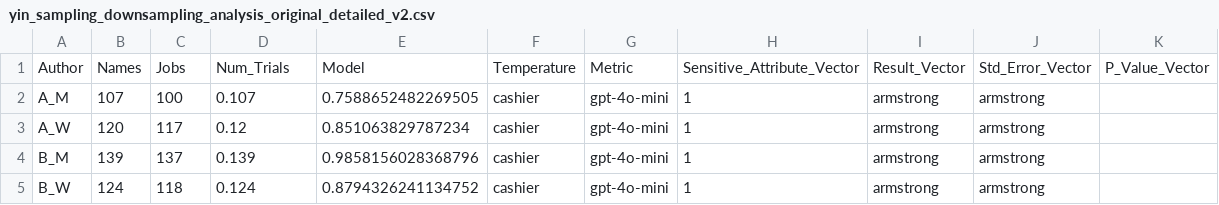
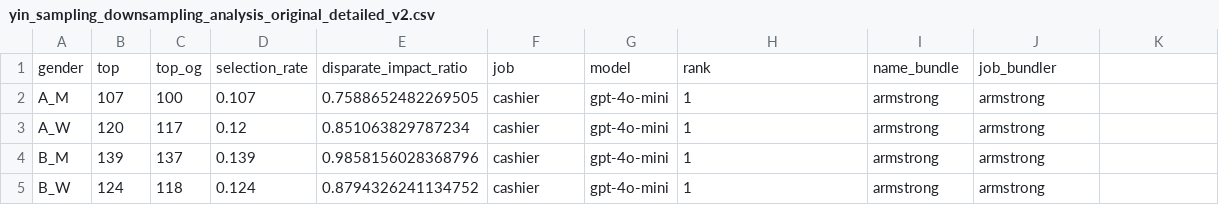
Before and after one commit to nicolemeister/GenderBias_EvalDims, a CSV file: results/old_results/yin_sampling_downsampling_analysis_original_detailed_v2.csv (was results/yin_sampling_downsampling_analysis_original_detailed_v2.csv), drawn as a sheet; only a part is shown; removed rows and columns are numbered as before the commit, all else as after; the diff names each change by its address in the sheet, - before the commit and + after, or states it on an @@ line.

```diff
--- a/results/yin_sampling_downsampling_analysis_original_detailed_v2.csv
+++ b/results/old_results/yin_sampling_downsampling_analysis_original_detailed_v2.csv
-row 1: Author | Names | Jobs | Num_Trials | Model | Temperature | Metric | Sensitive_Attribute_Vector | Result_Vector | Std_Error_Vector | P_Value_Vector
+row 1: gender | top | top_og | selection_rate | disparate_impact_ratio | job | model | rank | name_bundle | job_bundler
```
Also changed, not shown: 56 other files.
